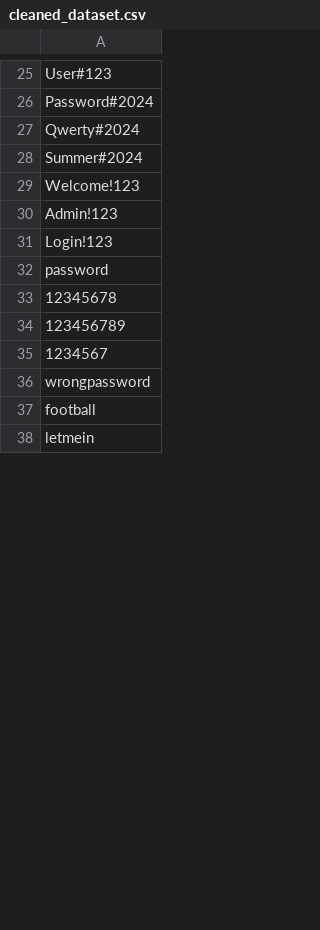
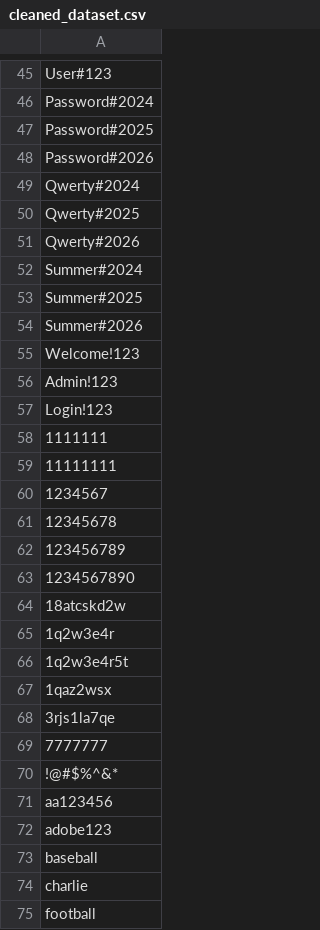
Before and after one commit to Kento670/InfoSecProject-FoolingPasswordTesters, a CSV file: data/processed_dataset/cleaned_dataset.csv, drawn as a sheet; only a part is shown, gaps mark what is left out; the shorter side is filled out with more unchanged rows; the diff covers the shown part only.

```diff
--- a/data/processed_dataset/cleaned_dataset.csv
+++ b/data/processed_dataset/cleaned_dataset.csv
@@ -26,4 +46,10 @@ User#123
 Password#2024
+Password#2025
+Password#2026
 Qwerty#2024
+Qwerty#2025
+Qwerty#2026
 Summer#2024
+Summer#2025
+Summer#2026
 Welcome!123
@@ -31,7 +57,19 @@ Admin!123
 Login!123
-password
+1111111
+11111111
+1234567
 12345678
 123456789
-1234567
-wrongpassword
+1234567890
+18atcskd2w
+1q2w3e4r
+1q2w3e4r5t
+1qaz2wsx
+3rjs1la7qe
+7777777
+!@#$%^&*
+aa123456
+adobe123
+baseball
+charlie
 football
```
Also changed, not shown: 24 added rows, 12 moved rows and 2 edited cells elsewhere in this file, data/generated_passwords/passwords.csv, data/new_dataset/common_passwords.csv, 40 other files.
